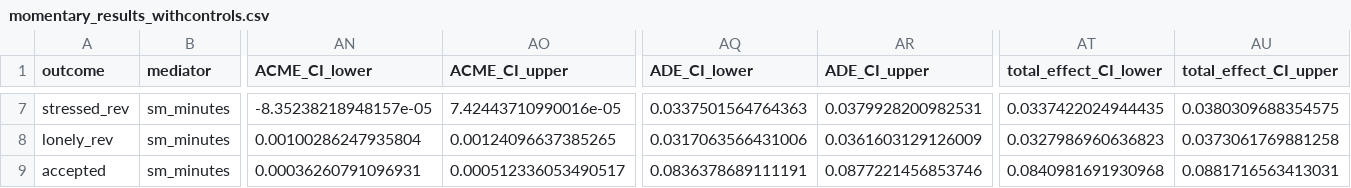
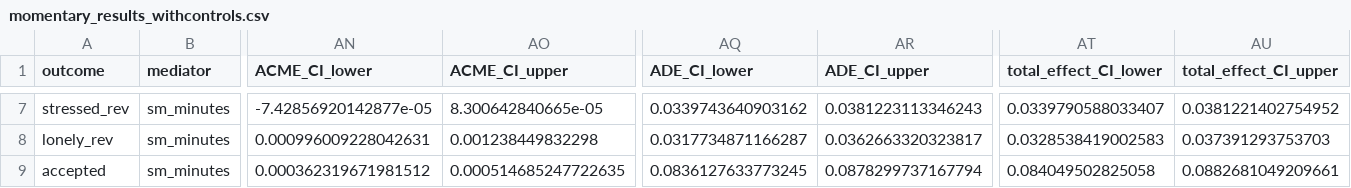
Before and after one commit to bbevis/social_media_wellbeing, a CSV file: momentary_results_withcontrols.csv, drawn as a sheet; only a part is shown, gaps mark what is left out; the diff covers the shown part only; the diff names each change by its address in the sheet, - before the commit and + after, or states it on an @@ line.

```diff
--- a/momentary_results_withcontrols.csv
+++ b/momentary_results_withcontrols.csv
-AN7 (ACME_CI_lower): -8.35238218948157e-05
+AN7 (ACME_CI_lower): -7.42856920142877e-05
-AO7 (ACME_CI_upper): 7.42443710990016e-05
+AO7 (ACME_CI_upper): 8.300642840665e-05
-AQ7 (ADE_CI_lower): 0.0337501564764363
+AQ7 (ADE_CI_lower): 0.0339743640903162
-AR7 (ADE_CI_upper): 0.0379928200982531
+AR7 (ADE_CI_upper): 0.0381223113346243
-AT7 (total_effect_CI_lower): 0.0337422024944435
+AT7 (total_effect_CI_lower): 0.0339790588033407
-AU7 (total_effect_CI_upper): 0.0380309688354575
+AU7 (total_effect_CI_upper): 0.0381221402754952
-AN8 (ACME_CI_lower): 0.00100286247935804
+AN8 (ACME_CI_lower): 0.000996009228042631
-AO8 (ACME_CI_upper): 0.00124096637385265
+AO8 (ACME_CI_upper): 0.001238449832298
-AQ8 (ADE_CI_lower): 0.0317063566431006
+AQ8 (ADE_CI_lower): 0.0317734871166287
-AR8 (ADE_CI_upper): 0.0361603129126009
+AR8 (ADE_CI_upper): 0.0362663320323817
-AT8 (total_effect_CI_lower): 0.0327986960636823
+AT8 (total_effect_CI_lower): 0.0328538419002583
-AU8 (total_effect_CI_upper): 0.0373061769881258
+AU8 (total_effect_CI_upper): 0.037391293753703
-AN9 (ACME_CI_lower): 0.00036260791096931
+AN9 (ACME_CI_lower): 0.000362319671981512
-AO9 (ACME_CI_upper): 0.000512336053490517
+AO9 (ACME_CI_upper): 0.000514685247722635
-AQ9 (ADE_CI_lower): 0.0836378689111191
+AQ9 (ADE_CI_lower): 0.0836127633773245
-AR9 (ADE_CI_upper): 0.0877221456853746
+AR9 (ADE_CI_upper): 0.0878299737167794
-AT9 (total_effect_CI_lower): 0.0840981691930968
+AT9 (total_effect_CI_lower): 0.084049502825058
-AU9 (total_effect_CI_upper): 0.0881716563413031
+AU9 (total_effect_CI_upper): 0.0882681049209661
```
Also changed, not shown: 30 edited cells elsewhere in this file, monthly_results_withcontrols.csv, weekly_results_withcontrols.csv, 25 other files.
